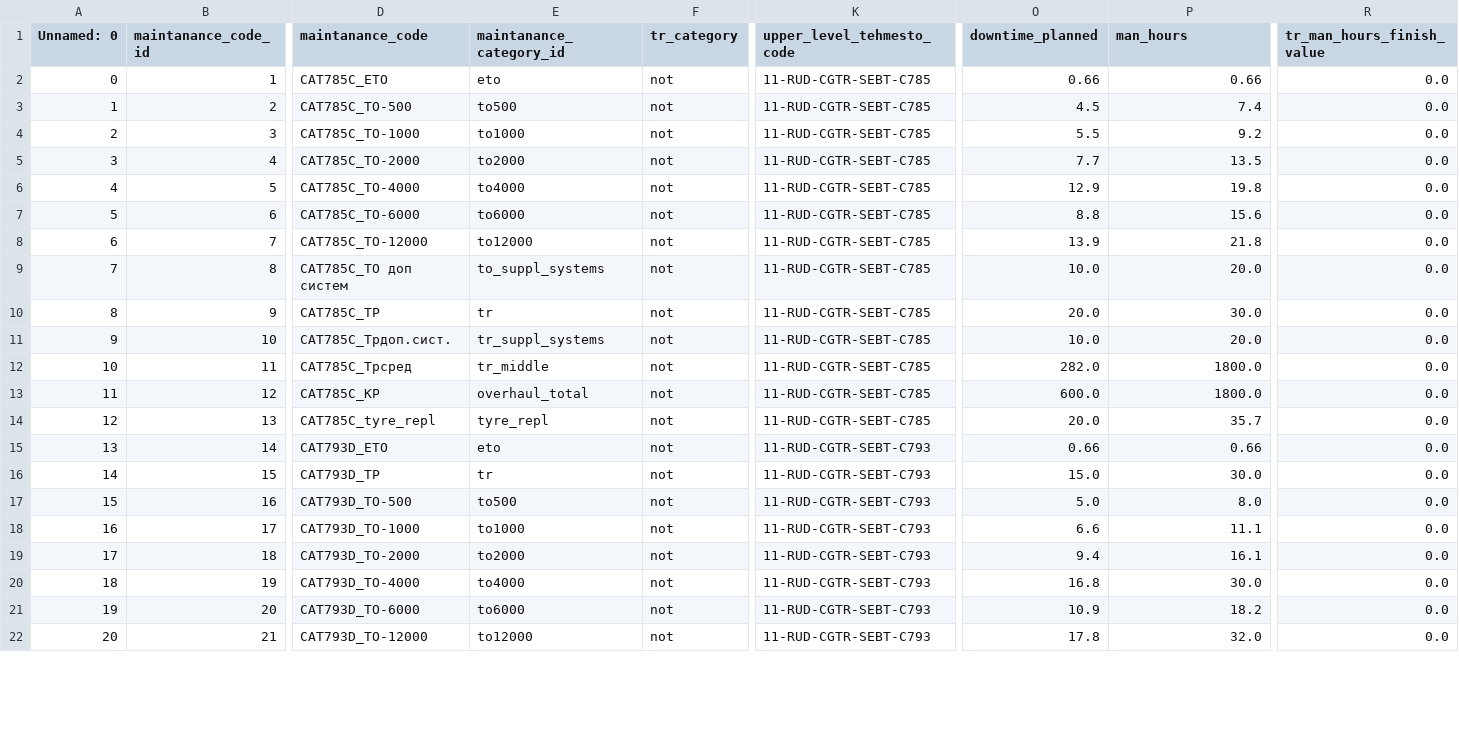
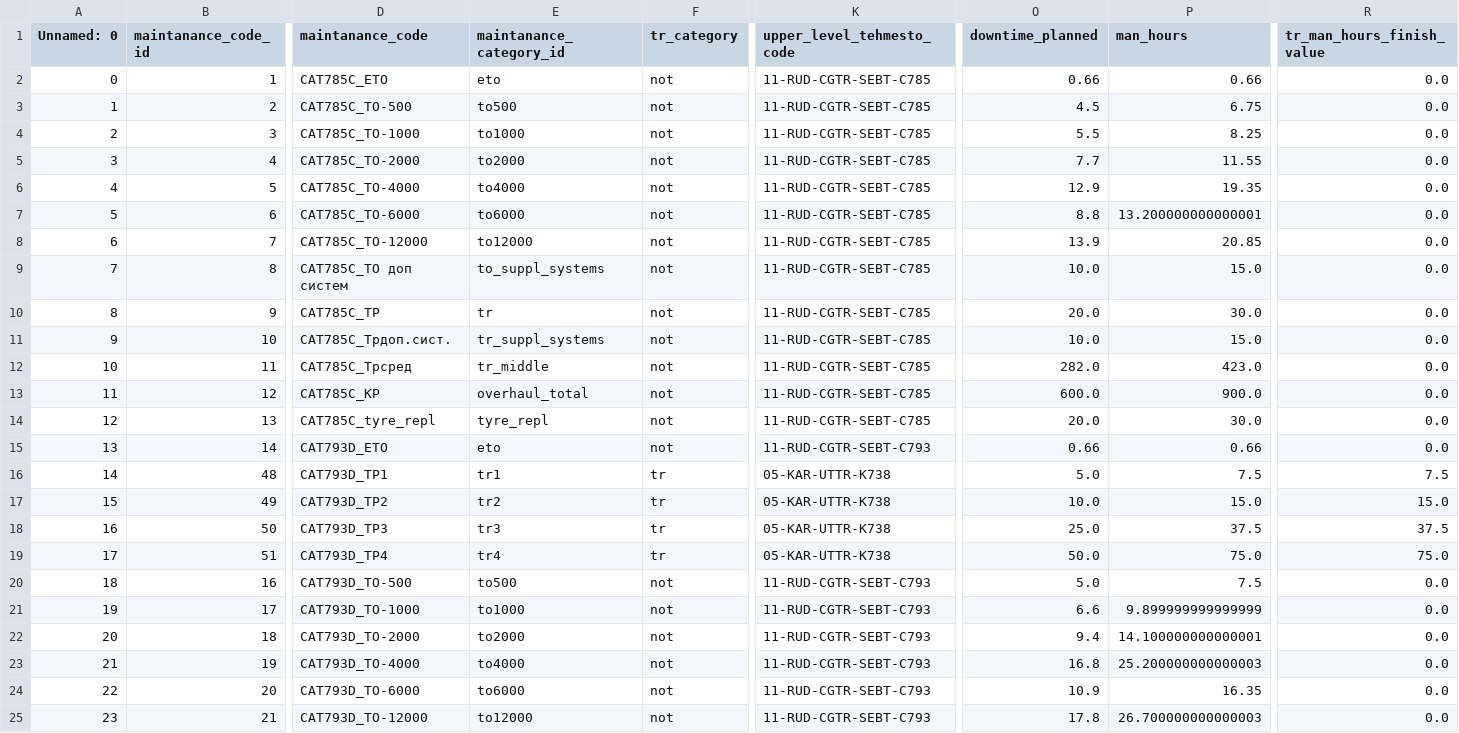
Before and after one commit to Zhenya1975/teh_mesta_orders_1, a CSV file: data/maintanance_job_list_general.csv, drawn as a sheet; only a part is shown, gaps mark what is left out; addresses are those after the commit; rows hold the shown columns only; the diff covers the shown part only; the diff names each change by its address in the sheet, - before the commit and + after, or states it on an @@ line.

```diff
--- a/data/maintanance_job_list_general.csv
+++ b/data/maintanance_job_list_general.csv
-P3 (man_hours): 7.4
+P3 (man_hours): 6.75
-P4 (man_hours): 9.2
+P4 (man_hours): 8.25
-P5 (man_hours): 13.5
+P5 (man_hours): 11.55
-P6 (man_hours): 19.8
+P6 (man_hours): 19.35
-P7 (man_hours): 15.6
+P7 (man_hours): 13.200000000000001
-P8 (man_hours): 21.8
+P8 (man_hours): 20.85
-P9 (man_hours): 20.0
+P9 (man_hours): 15.0
-P11 (man_hours): 20.0
+P11 (man_hours): 15.0
-P12 (man_hours): 1800.0
+P12 (man_hours): 423.0
-P13 (man_hours): 1800.0
+P13 (man_hours): 900.0
-P14 (man_hours): 35.7
+P14 (man_hours): 30.0
-B16 (maintanance_code_id): 15
+B16 (maintanance_code_id): 48
-D16 (maintanance_code): CAT793D_ТР
+D16 (maintanance_code): CAT793D_ТР1
-E16 (maintanance_category_id): tr
+E16 (maintanance_category_id): tr1
-F16 (tr_category): not
+F16 (tr_category): tr
-K16 (upper_level_tehmesto_code): 11-RUD-CGTR-SEBT-C793
+K16 (upper_level_tehmesto_code): 05-KAR-UTTR-K738
-O16 (downtime_planned): 15.0
+O16 (downtime_planned): 5.0
-P16 (man_hours): 30.0
+P16 (man_hours): 7.5
-R16 (tr_man_hours_finish_value): 0.0
+R16 (tr_man_hours_finish_value): 7.5
+row 17: 15 | 49 | CAT793D_ТР2 | tr2 | tr | 05-KAR-UTTR-K738 | 10.0 | 15.0 | 15.0
+row 18: 16 | 50 | CAT793D_ТР3 | tr3 | tr | 05-KAR-UTTR-K738 | 25.0 | 37.5 | 37.5
+row 19: 17 | 51 | CAT793D_ТР4 | tr4 | tr | 05-KAR-UTTR-K738 | 50.0 | 75.0 | 75.0
@@ column A (Unnamed: 0) renumbered from row 20 down @@
-P20 (man_hours): 8.0
+P20 (man_hours): 7.5
-P21 (man_hours): 11.1
+P21 (man_hours): 9.899999999999999
-P22 (man_hours): 16.1
+P22 (man_hours): 14.100000000000001
-P23 (man_hours): 30.0
+P23 (man_hours): 25.200000000000003
-P24 (man_hours): 18.2
+P24 (man_hours): 16.35
-P25 (man_hours): 32.0
+P25 (man_hours): 26.700000000000003
```
Also changed, not shown: 29 edited cells elsewhere in this file, data/eo_download_data_raw.csv, data/maintanance_category.csv, 18 other files.
